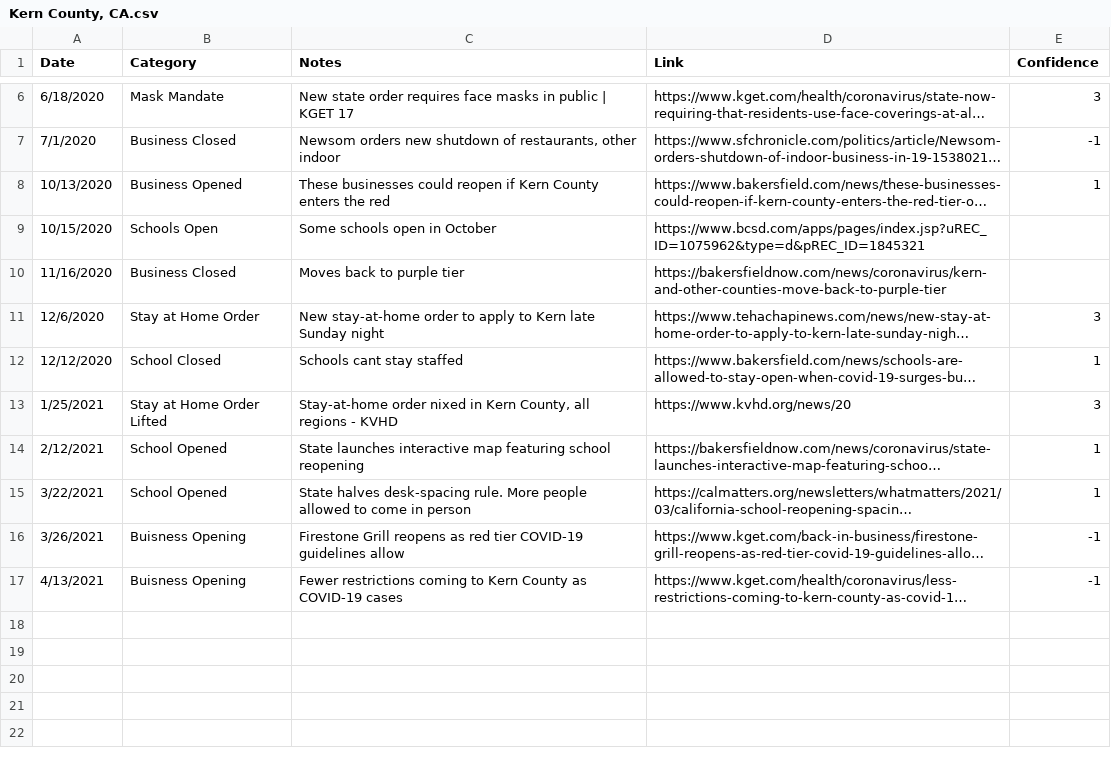
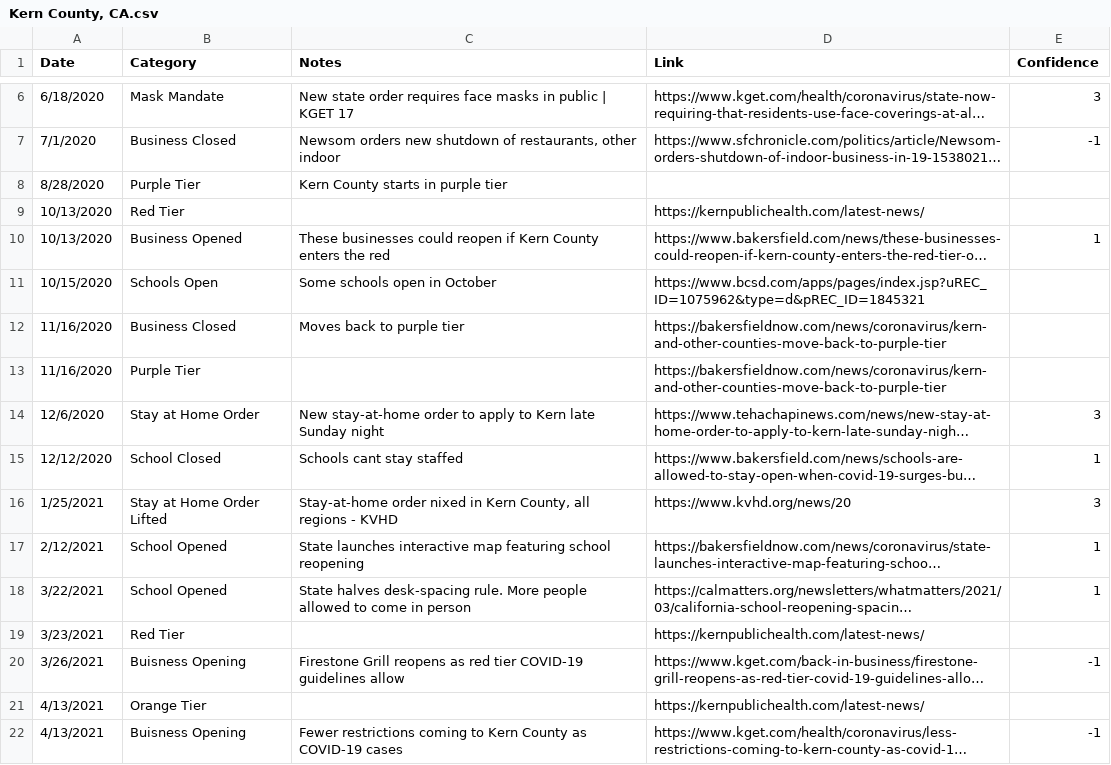
Before and after one commit to holiday-pettijohn/COVID-Tracking-Biola-Summer, a CSV file: Data/State Closure Data/County Closure Data/Kern County, CA.csv, drawn as a sheet; only a part is shown, gaps mark what is left out; long unchanged cells end in …; the diff names each change by its address in the sheet, - before the commit and + after, or states it on an @@ line.

Commit message:
Kern County Tiers

```diff
--- a/Data/State Closure Data/County Closure Data/Kern County, CA.csv
+++ b/Data/State Closure Data/County Closure Data/Kern County, CA.csv
+row 8: 8/28/2020 | Purple Tier | Kern County starts in purple tier
+row 9: 10/13/2020 | Red Tier |  | https://kernpublichealth.com/latest-news/
+row 13: 11/16/2020 | Purple Tier |  | https://bakersfieldnow.com/news/coronavirus/kern-and-other-counties-move-back-to-purple-tier
+row 19: 3/23/2021 | Red Tier |  | https://kernpublichealth.com/latest-news/
+row 21: 4/13/2021 | Orange Tier |  | https://kernpublichealth.com/latest-news/
```
Also changed, not shown: 1 other file.
